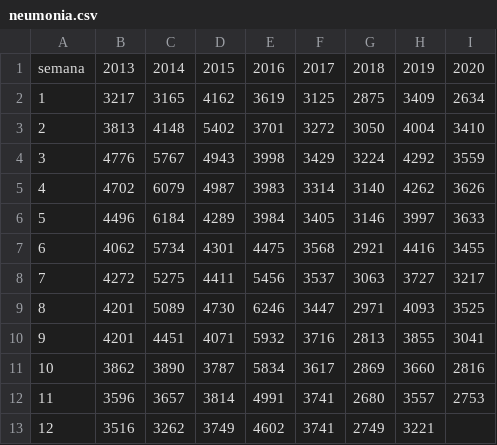
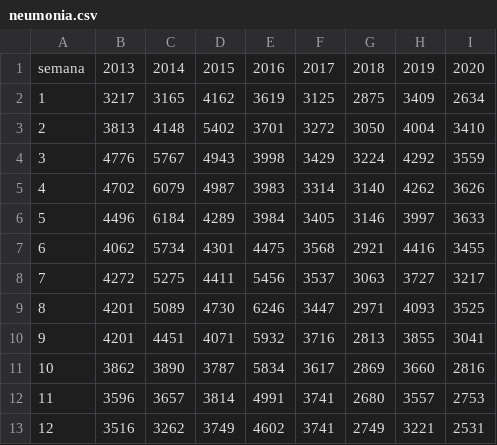
Before and after one commit to maybje/covid_19, a CSV file: datos/neumonia.csv, drawn as a sheet.

Commit message:
Update neumonia.csv

```diff
--- a/datos/neumonia.csv
+++ b/datos/neumonia.csv
@@ -12,2 +12,2 @@ semana,2013,2014,2015,2016,2017,2018,2019,2020
 11,3596,3657,3814,4991,3741,2680,3557,2753
-12,3516,3262,3749,4602,3741,2749,3221,
+12,3516,3262,3749,4602,3741,2749,3221,2531
```
